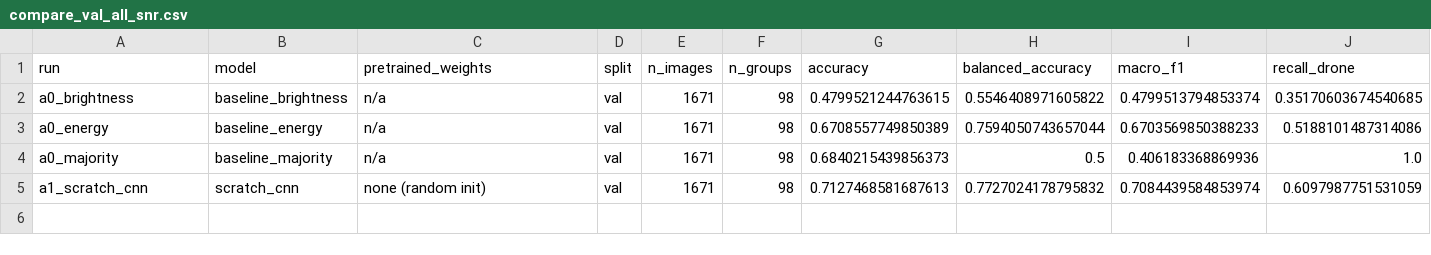
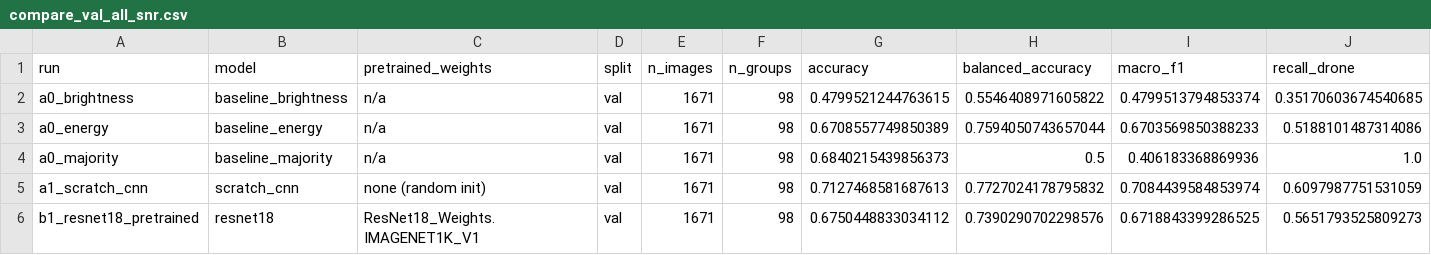
Before and after one commit to alexfreund381/drone-rf-spectrogram-classifier, a CSV file: artifacts/results/compare_val_all_snr.csv, drawn as a sheet; only a part is shown; rows hold the shown columns only; the diff names each change by its address in the sheet, - before the commit and + after, or states it on an @@ line.

```diff
--- a/artifacts/results/compare_val_all_snr.csv
+++ b/artifacts/results/compare_val_all_snr.csv
+row 6: b1_resnet18_pretrained | resnet18 | ResNet18_Weights.IMAGENET1K_V1 | val | 1671 | 98 | 0.6750448833034112 | 0.7390290702298576 | 0.6718843399286525 | 0.5651793525809273
```
Also changed, not shown: artifacts/results/compare_val_snr10to20.csv, 22 other files.
